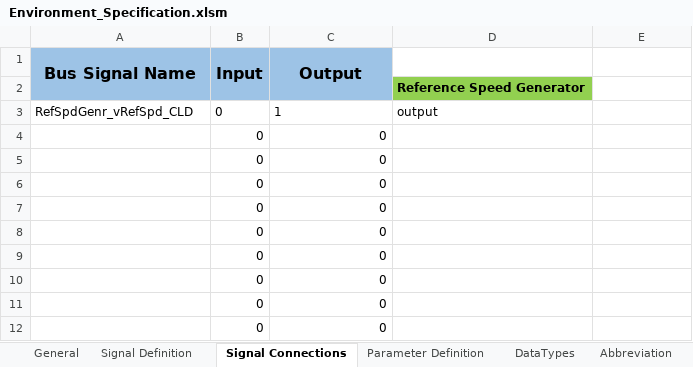
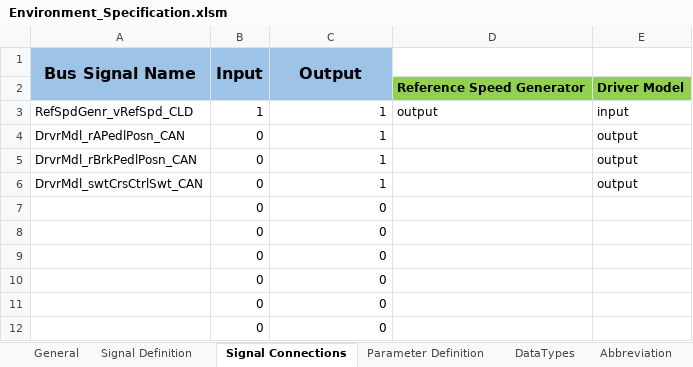
Before and after one commit to eozatay/optitruck_simulator, an Excel workbook: Environment_Specification.xlsm, sheet Signal Connections, drawn as a sheet; only a part is shown; values as stored, in another font and other column widths than the file's, no borders; charts and pictures not drawn; removed rows and columns are numbered as before the commit, all else as after; the diff names each change by its address in the sheet, - before the commit and + after, or states it on an @@ line.

Commit message:
Merged with driver model

```diff
--- a/Environment_Specification.xlsm (sheet Signal Connections)
+++ b/Environment_Specification.xlsm (sheet Signal Connections)
-E2: (empty)
+E2: Driver Model
-E2 fill: none
+E2 fill: #92D050
-B3 (Input): 0
+B3 (Input): 1
-C3 alignment: left
+C3 alignment: right
-E3: (empty)
+E3: input
-row 4:  | 0 | 0
-row 5:  | 0 | 0
-row 6:  | 0 | 0
+row 4: DrvrMdl_rAPedlPosn_CAN | 0 | 1 |  | output
+row 5: DrvrMdl_rBrkPedlPosn_CAN | 0 | 1 |  | output
+row 6: DrvrMdl_swtCrsCtrlSwt_CAN | 0 | 1 |  | output
```
Also changed, not shown: sheet Signal Definition, sheet Abbreviation, sheet Simulink, charts or pictures, 1 other file.
